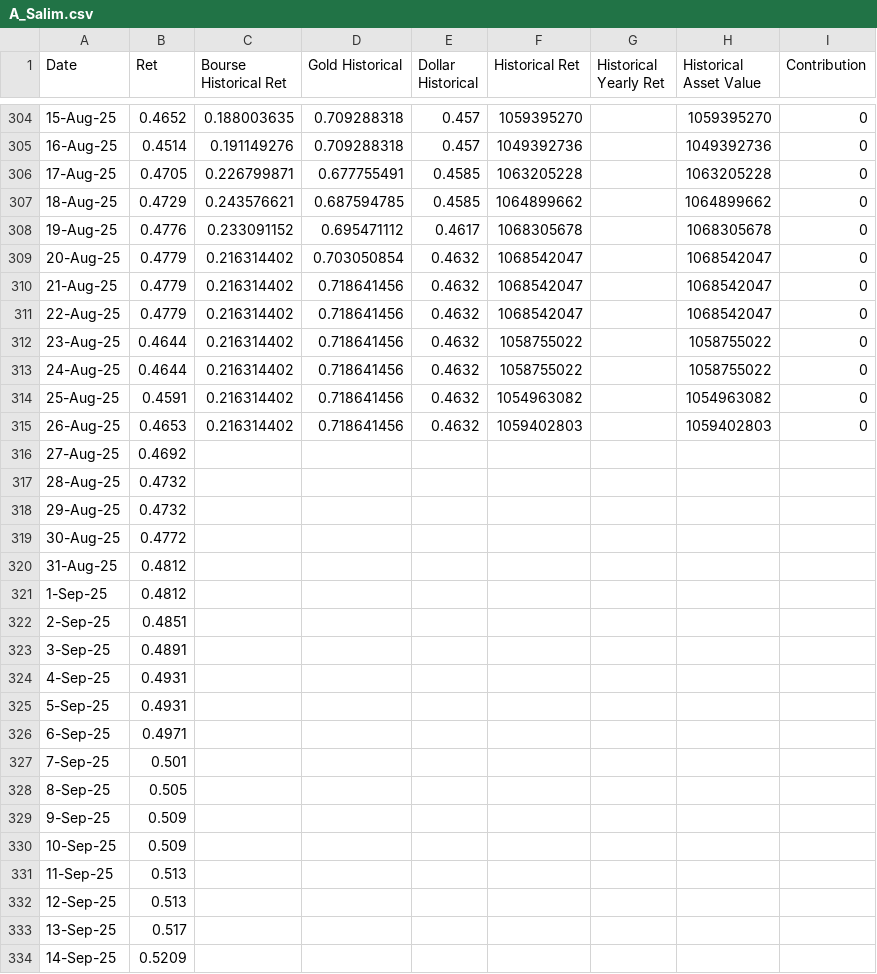
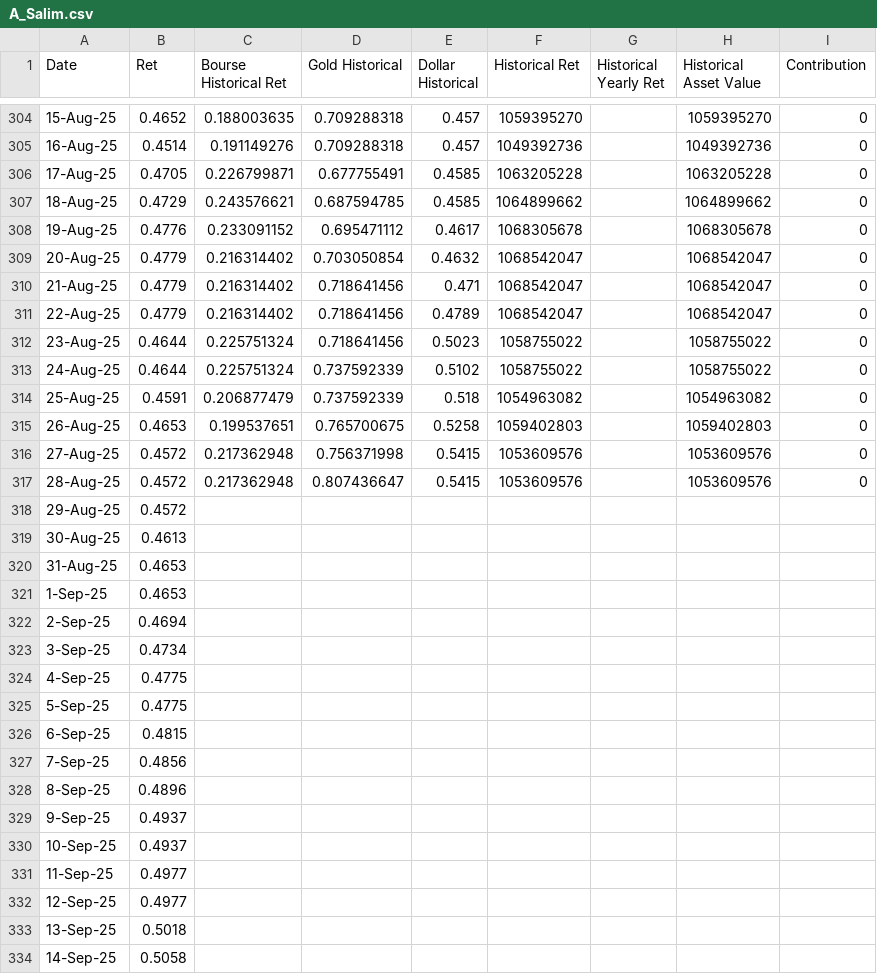
Before and after one commit to sajadnamati/client_portal, a CSV file: static/A_Salim.csv, drawn as a sheet; only a part is shown, gaps mark what is left out; the diff covers the shown part only.

```diff
--- a/static/A_Salim.csv
+++ b/static/A_Salim.csv
@@ -309,26 +309,26 @@ Date,Ret,Bourse Historical Ret,Gold Historical,Dollar Historical,Historical Ret,
 20-Aug-25,0.4779,0.216314402,0.703050854,0.4632,1068542047,,1068542047,0
-21-Aug-25,0.4779,0.216314402,0.718641456,0.4632,1068542047,,1068542047,0
-22-Aug-25,0.4779,0.216314402,0.718641456,0.4632,1068542047,,1068542047,0
-23-Aug-25,0.4644,0.216314402,0.718641456,0.4632,1058755022,,1058755022,0
-24-Aug-25,0.4644,0.216314402,0.718641456,0.4632,1058755022,,1058755022,0
-25-Aug-25,0.4591,0.216314402,0.718641456,0.4632,1054963082,,1054963082,0
-26-Aug-25,0.4653,0.216314402,0.718641456,0.4632,1059402803,,1059402803,0
-27-Aug-25,0.4692,,,,,,,
-28-Aug-25,0.4732,,,,,,,
-29-Aug-25,0.4732,,,,,,,
-30-Aug-25,0.4772,,,,,,,
-31-Aug-25,0.4812,,,,,,,
-1-Sep-25,0.4812,,,,,,,
-2-Sep-25,0.4851,,,,,,,
-3-Sep-25,0.4891,,,,,,,
-4-Sep-25,0.4931,,,,,,,
-5-Sep-25,0.4931,,,,,,,
-6-Sep-25,0.4971,,,,,,,
-7-Sep-25,0.501,,,,,,,
-8-Sep-25,0.505,,,,,,,
-9-Sep-25,0.509,,,,,,,
-10-Sep-25,0.509,,,,,,,
-11-Sep-25,0.513,,,,,,,
-12-Sep-25,0.513,,,,,,,
-13-Sep-25,0.517,,,,,,,
-14-Sep-25,0.5209,,,,,,,
+21-Aug-25,0.4779,0.216314402,0.718641456,0.471,1068542047,,1068542047,0
+22-Aug-25,0.4779,0.216314402,0.718641456,0.4789,1068542047,,1068542047,0
+23-Aug-25,0.4644,0.225751324,0.718641456,0.5023,1058755022,,1058755022,0
+24-Aug-25,0.4644,0.225751324,0.737592339,0.5102,1058755022,,1058755022,0
+25-Aug-25,0.4591,0.206877479,0.737592339,0.518,1054963082,,1054963082,0
+26-Aug-25,0.4653,0.199537651,0.765700675,0.5258,1059402803,,1059402803,0
+27-Aug-25,0.4572,0.217362948,0.756371998,0.5415,1053609576,,1053609576,0
+28-Aug-25,0.4572,0.217362948,0.807436647,0.5415,1053609576,,1053609576,0
+29-Aug-25,0.4572,,,,,,,
+30-Aug-25,0.4613,,,,,,,
+31-Aug-25,0.4653,,,,,,,
+1-Sep-25,0.4653,,,,,,,
+2-Sep-25,0.4694,,,,,,,
+3-Sep-25,0.4734,,,,,,,
+4-Sep-25,0.4775,,,,,,,
+5-Sep-25,0.4775,,,,,,,
+6-Sep-25,0.4815,,,,,,,
+7-Sep-25,0.4856,,,,,,,
+8-Sep-25,0.4896,,,,,,,
+9-Sep-25,0.4937,,,,,,,
+10-Sep-25,0.4937,,,,,,,
+11-Sep-25,0.4977,,,,,,,
+12-Sep-25,0.4977,,,,,,,
+13-Sep-25,0.5018,,,,,,,
+14-Sep-25,0.5058,,,,,,,
```
Also changed, not shown: 29 edited cells elsewhere in this file, static/MGolestani.csv, static/PYousefpoor.csv, 6 other files.
